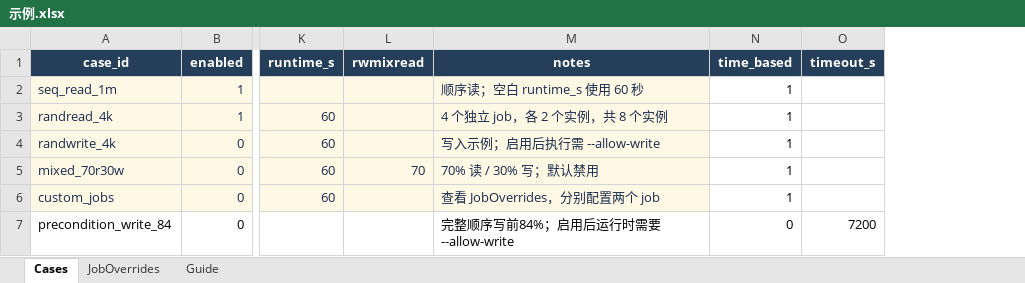
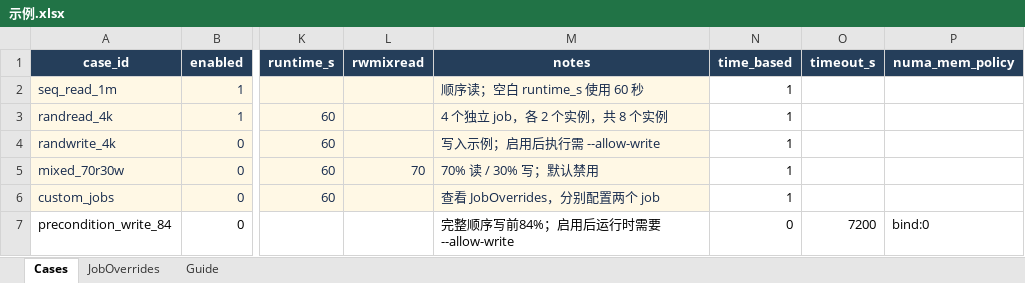
Before and after one commit to flowingcloud516/fio_auto, an Excel workbook: 示例.xlsx, sheet Cases, drawn as a sheet; only a part is shown, gaps mark what is left out; values as stored, in another font and other column widths than the file's, no borders; conditional formats and table styles not drawn; the diff names each change by its address in the sheet, - before the commit and + after, or states it on an @@ line.

Commit message:
Add NUMA memory policy support

```diff
--- a/示例.xlsx (sheet Cases)
+++ b/示例.xlsx (sheet Cases)
+column P (numa_mem_policy), row 7: bind:0
```
Also changed, not shown: sheet Guide, sheet JobOverrides, 7 other files.
